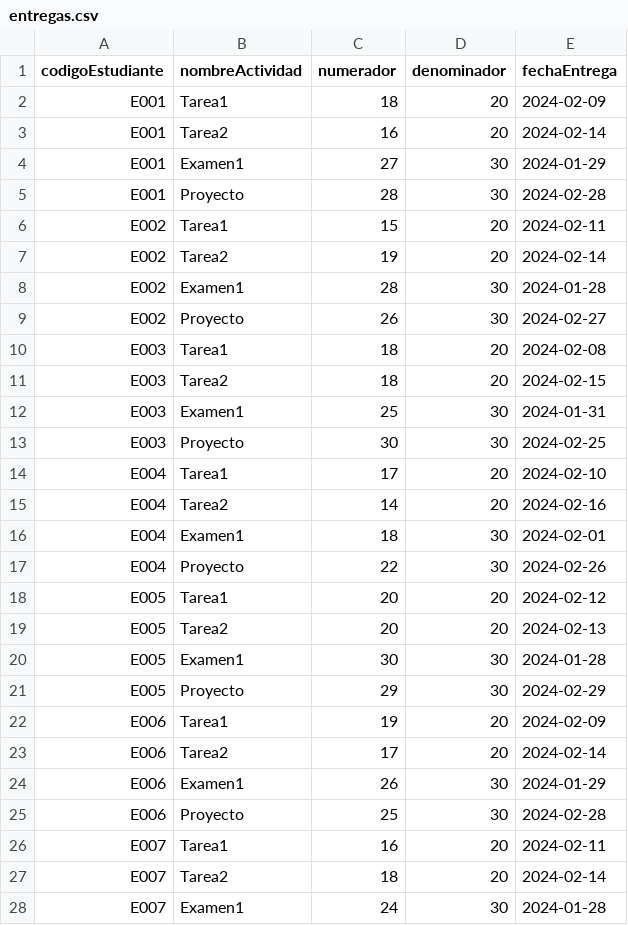
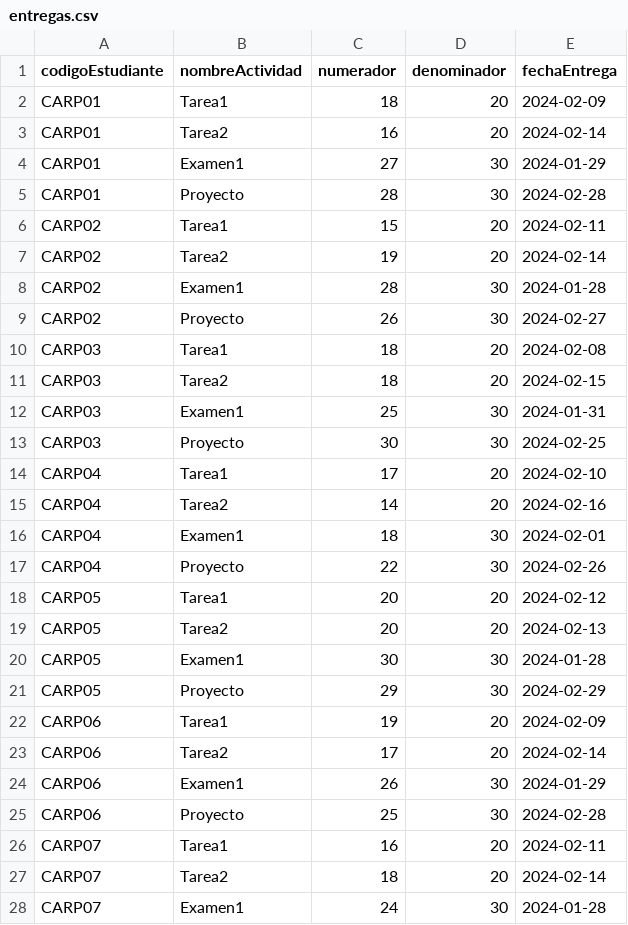
Before and after one commit to juanferp912/ProyectoEstructura, a CSV file: entregas.csv, drawn as a sheet; only a part is shown; the diff covers the shown part only.

Commit message:
mejora en estudiantes csv

```diff
--- a/entregas.csv
+++ b/entregas.csv
@@ -1,28 +1,28 @@
 codigoEstudiante,nombreActividad,numerador,denominador,fechaEntrega
-E001,Tarea1,18,20,2024-02-09
-E001,Tarea2,16,20,2024-02-14
-E001,Examen1,27,30,2024-01-29
-E001,Proyecto,28,30,2024-02-28
-E002,Tarea1,15,20,2024-02-11
-E002,Tarea2,19,20,2024-02-14
-E002,Examen1,28,30,2024-01-28
-E002,Proyecto,26,30,2024-02-27
-E003,Tarea1,18,20,2024-02-08
-E003,Tarea2,18,20,2024-02-15
-E003,Examen1,25,30,2024-01-31
-E003,Proyecto,30,30,2024-02-25
-E004,Tarea1,17,20,2024-02-10
-E004,Tarea2,14,20,2024-02-16
-E004,Examen1,18,30,2024-02-01
-E004,Proyecto,22,30,2024-02-26
-E005,Tarea1,20,20,2024-02-12
-E005,Tarea2,20,20,2024-02-13
-E005,Examen1,30,30,2024-01-28
-E005,Proyecto,29,30,2024-02-29
-E006,Tarea1,19,20,2024-02-09
-E006,Tarea2,17,20,2024-02-14
-E006,Examen1,26,30,2024-01-29
-E006,Proyecto,25,30,2024-02-28
-E007,Tarea1,16,20,2024-02-11
-E007,Tarea2,18,20,2024-02-14
-E007,Examen1,24,30,2024-01-28
+CARP01,Tarea1,18,20,2024-02-09
+CARP01,Tarea2,16,20,2024-02-14
+CARP01,Examen1,27,30,2024-01-29
+CARP01,Proyecto,28,30,2024-02-28
+CARP02,Tarea1,15,20,2024-02-11
+CARP02,Tarea2,19,20,2024-02-14
+CARP02,Examen1,28,30,2024-01-28
+CARP02,Proyecto,26,30,2024-02-27
+CARP03,Tarea1,18,20,2024-02-08
+CARP03,Tarea2,18,20,2024-02-15
+CARP03,Examen1,25,30,2024-01-31
+CARP03,Proyecto,30,30,2024-02-25
+CARP04,Tarea1,17,20,2024-02-10
+CARP04,Tarea2,14,20,2024-02-16
+CARP04,Examen1,18,30,2024-02-01
+CARP04,Proyecto,22,30,2024-02-26
+CARP05,Tarea1,20,20,2024-02-12
+CARP05,Tarea2,20,20,2024-02-13
+CARP05,Examen1,30,30,2024-01-28
+CARP05,Proyecto,29,30,2024-02-29
+CARP06,Tarea1,19,20,2024-02-09
+CARP06,Tarea2,17,20,2024-02-14
+CARP06,Examen1,26,30,2024-01-29
+CARP06,Proyecto,25,30,2024-02-28
+CARP07,Tarea1,16,20,2024-02-11
+CARP07,Tarea2,18,20,2024-02-14
+CARP07,Examen1,24,30,2024-01-28
```
Also changed, not shown: 57 edited cells elsewhere in this file, estudiantes.csv, 1 other file.
